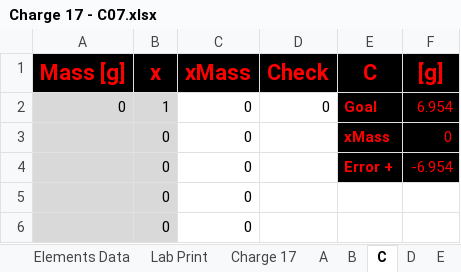
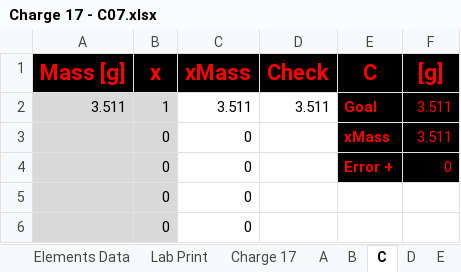
Before and after one commit to PoleScars/Manufacture-Alloys, an Excel workbook: Charge 17 - C07.xlsx, sheet C, drawn as a sheet; only a part is shown; values as stored, in another font and other column widths than the file's, no borders; removed rows and columns are numbered as before the commit, all else as after; the diff names each change by its address in the sheet, - before the commit and + after, or states it on an @@ line.

```diff
--- a/Charge 17 - C07.xlsx (sheet C)
+++ b/Charge 17 - C07.xlsx (sheet C)
-row 2: 0 | 1 | 0 | 0 | Goal | 6.954
+row 2: 3.511 | 1 | 3.511 | 3.511 | Goal | 3.511
-F3 ([g]): 0
+F3 ([g]): 3.511
-F4 ([g]): -6.954
+F4 ([g]): 0
```
Also changed, not shown: sheet Charge 17, sheet A, sheet B, sheet Lab Print, formulas that keep their value, 1 other file.
